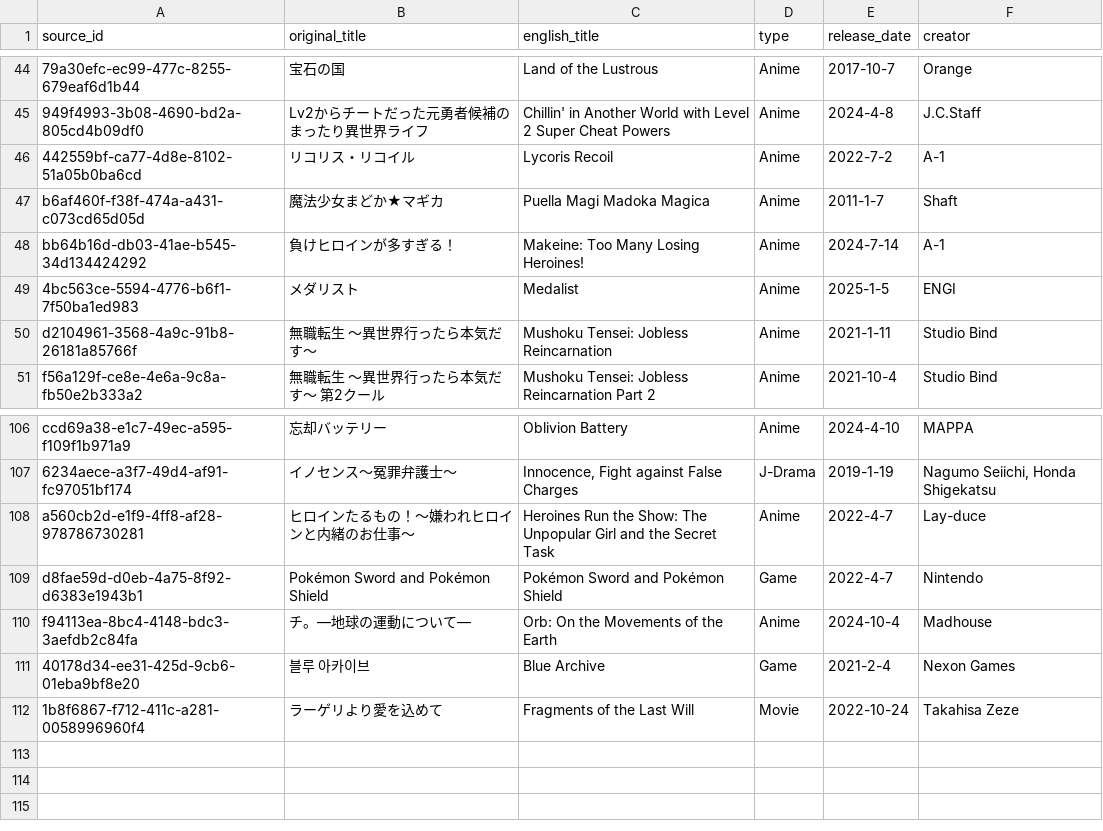
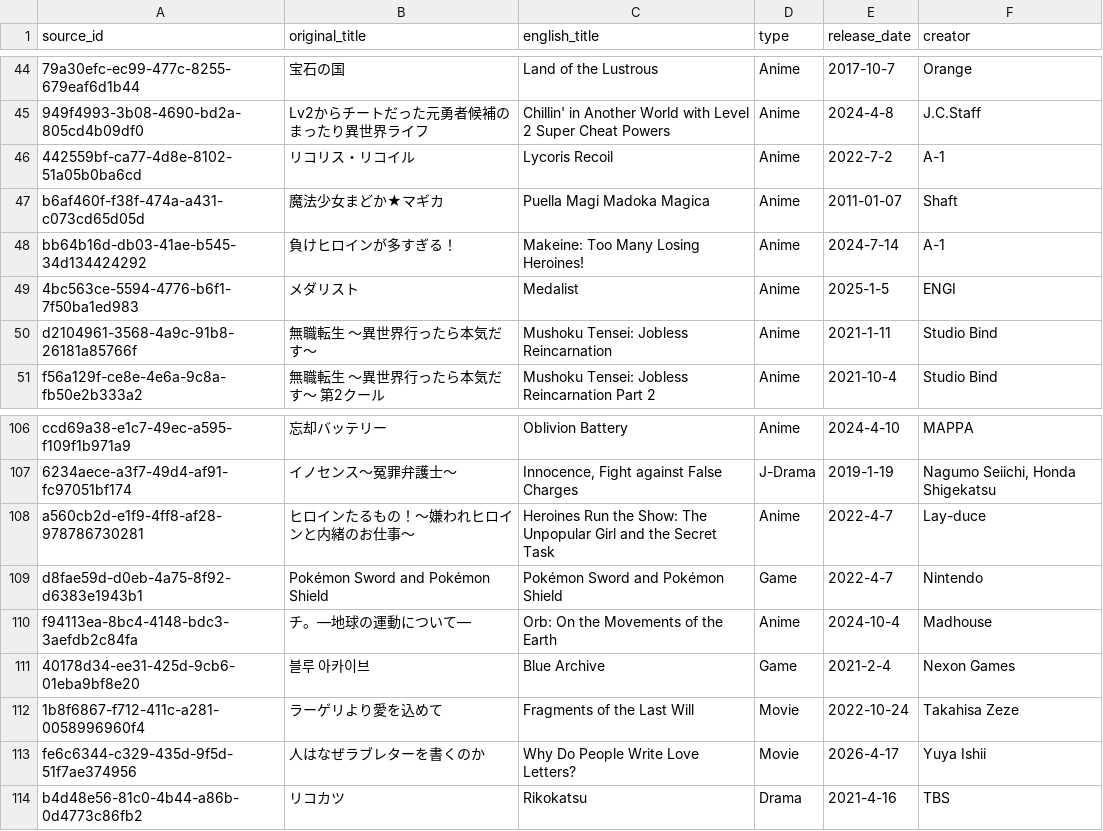
Before and after one commit to ExtraLines/PianoCorner_DB, a CSV file: data/Piano Corner - Sources.csv, drawn as a sheet; only a part is shown, gaps mark what is left out; the diff names each change by its address in the sheet, - before the commit and + after, or states it on an @@ line.

```diff
--- a/data/Piano Corner - Sources.csv
+++ b/data/Piano Corner - Sources.csv
-E47 (release_date): 2011-1-7
+E47 (release_date): 2011-01-07
+row 113: fe6c6344-c329-435d-9f5d-51f7ae374956 | 人はなぜラブレターを書くのか | Why Do People Write Love Letters? | Movie | 2026-4-17 | Yuya Ishii
+row 114: b4d48e56-81c0-4b44-a86b-0d4773c86fb2 | リコカツ | Rikokatsu | Drama | 2021-4-16 | TBS
```
Also changed, not shown: data/Piano Corner - Artists.csv, data/Piano Corner - Song to Artist.csv, 6 other files.
